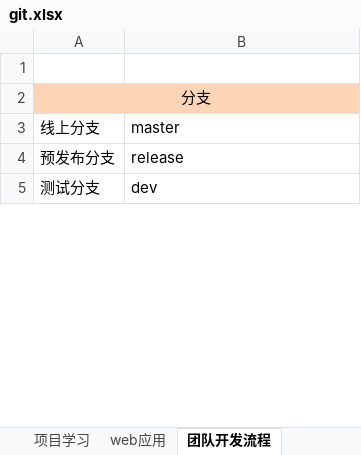
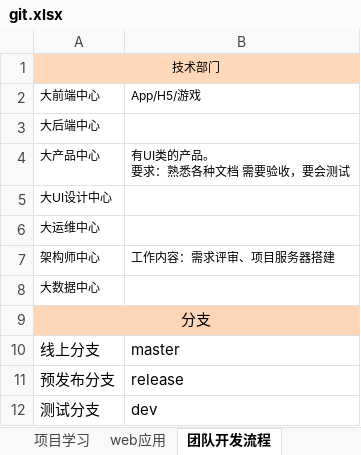
Before and after one commit to sunsetFog/record, an Excel workbook: website/git.xlsx, sheet 团队开发流程, drawn as a sheet; only a part is shown; values as stored, in another font and other column widths than the file's, no borders; ↵ is a line break in a cell; the diff names each change by its address in the sheet, - before the commit and + after, or states it on an @@ line.

```diff
--- a/website/git.xlsx (sheet 团队开发流程)
+++ b/website/git.xlsx (sheet 团队开发流程)
-A1: (empty)
+A1: 技术部门
-A1:B1 fill: none
+A1:B1 fill: #FFD7B9
+A1:B1 merged
+row 2: 大前端中心 | App/H5/游戏
+row 3: 大后端中心
+row 4: 大产品中心 | 有UI类的产品。 ↵ 要求：熟悉各种文档 需要验收，要会测试
+row 5: 大UI设计中心
+row 6: 大运维中心
+row 7: 架构师中心 | 工作内容：需求评审、项目服务器搭建
+row 8: 大数据中心
```
Also changed, not shown: charts or pictures, website/link.xlsx, 3 other files.
